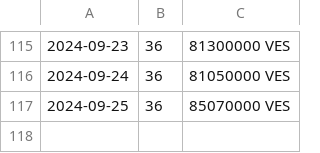
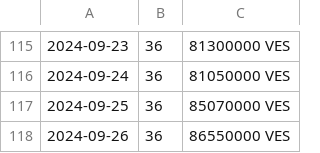
Before and after one commit to mrrern/merida-june-6-2024, a CSV file: prices-USD.csv, drawn as a sheet; only a part is shown, gaps mark what is left out; the diff names each change by its address in the sheet, - before the commit and + after, or states it on an @@ line.

```diff
--- a/prices-USD.csv
+++ b/prices-USD.csv
+row 118: 2024-09-26 | 36 | 86550000 VES
```
